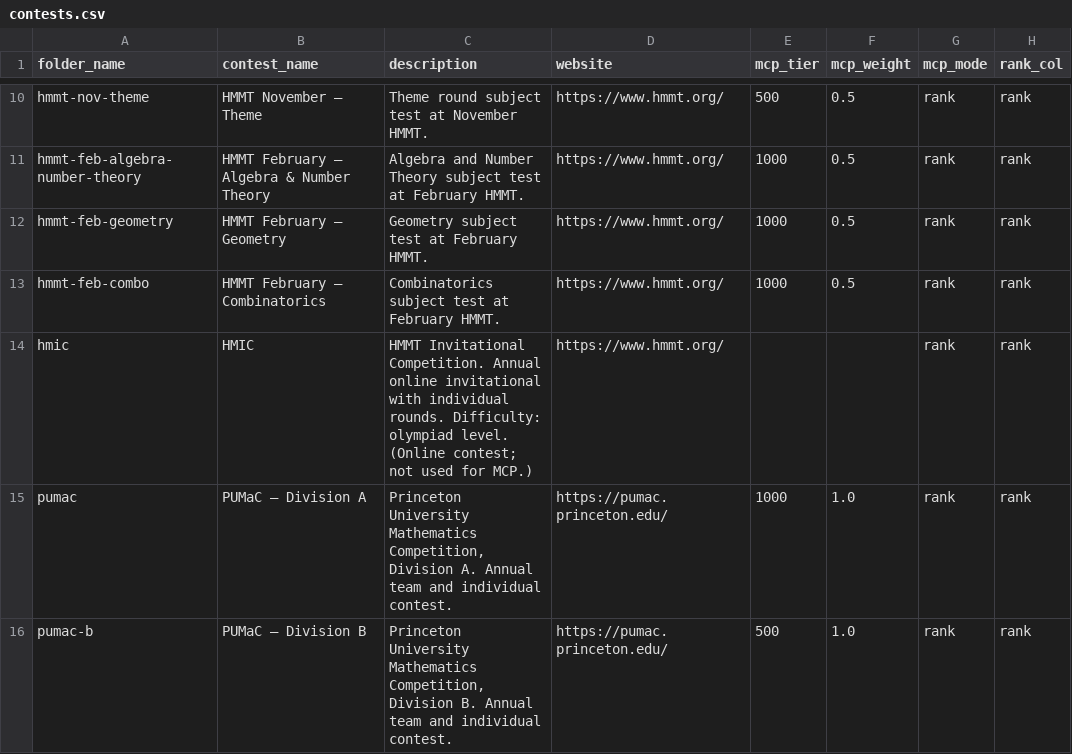
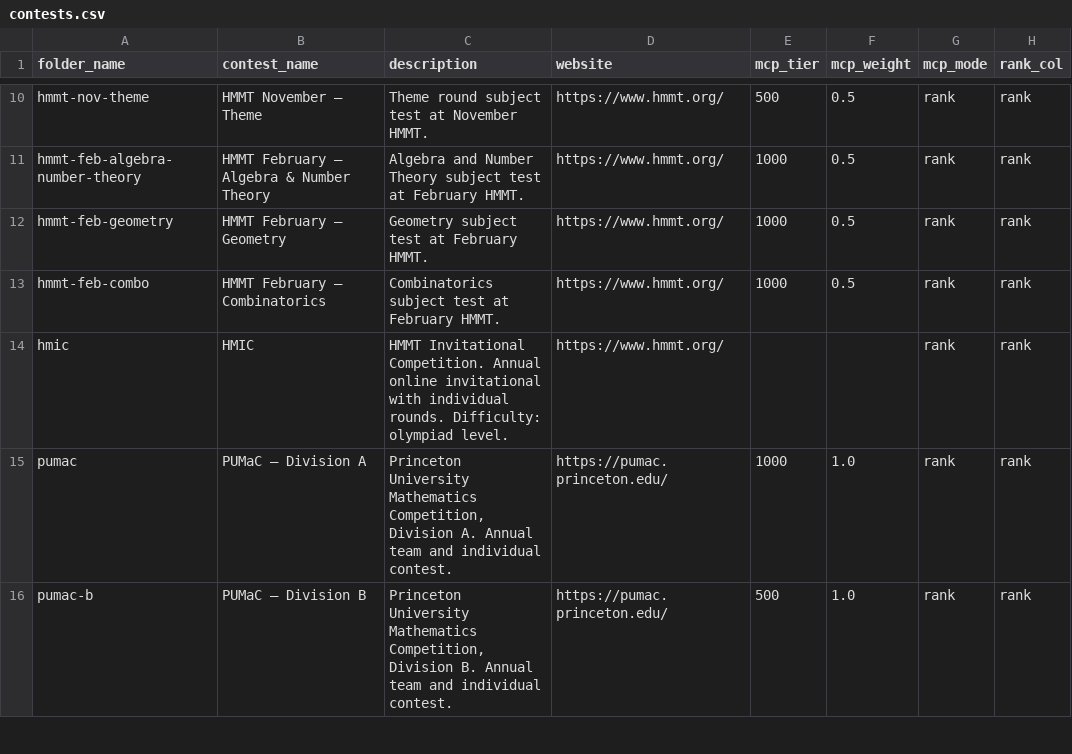
Before and after one commit to x-du/math-competition, a CSV file: database/contests/contests.csv, drawn as a sheet; only a part is shown, gaps mark what is left out.

Commit message:
exclude HMIC from competition_data.json

```diff
--- a/database/contests/contests.csv
+++ b/database/contests/contests.csv
@@ -13,3 +13,3 @@ hmmt-feb-geometry,HMMT February — Geometry,Geometry subject test at February H
 hmmt-feb-combo,HMMT February — Combinatorics,Combinatorics subject test at February HMMT.,https://www.hmmt.org/,1000,0.5,rank,rank
-hmic,HMIC,HMMT Invitational Competition. Annual online invitational with individual rounds. Difficulty: olympiad level. (Online contest; not used for MCP.),https://www.hmmt.org/,,,rank,rank
+hmic,HMIC,HMMT Invitational Competition. Annual online invitational with individual rounds. Difficulty: olympiad level.,https://www.hmmt.org/,,,rank,rank
 pumac,PUMaC — Division A,"Princeton University Mathematics Competition, Division A. Annual team and individual contest.",https://pumac.princeton.edu/,1000,1.0,rank,rank
```
Also changed, not shown: 3 other files.
